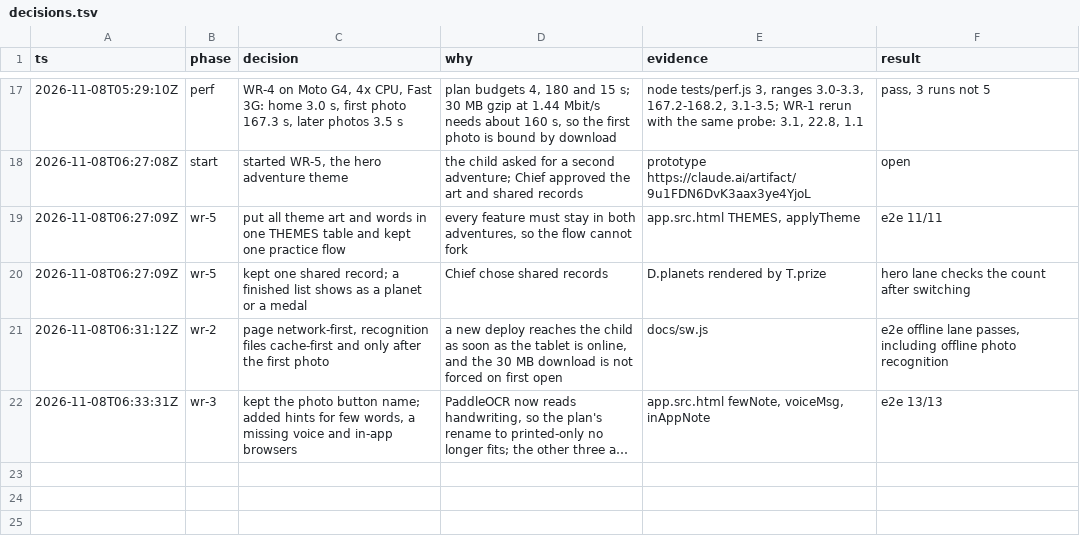
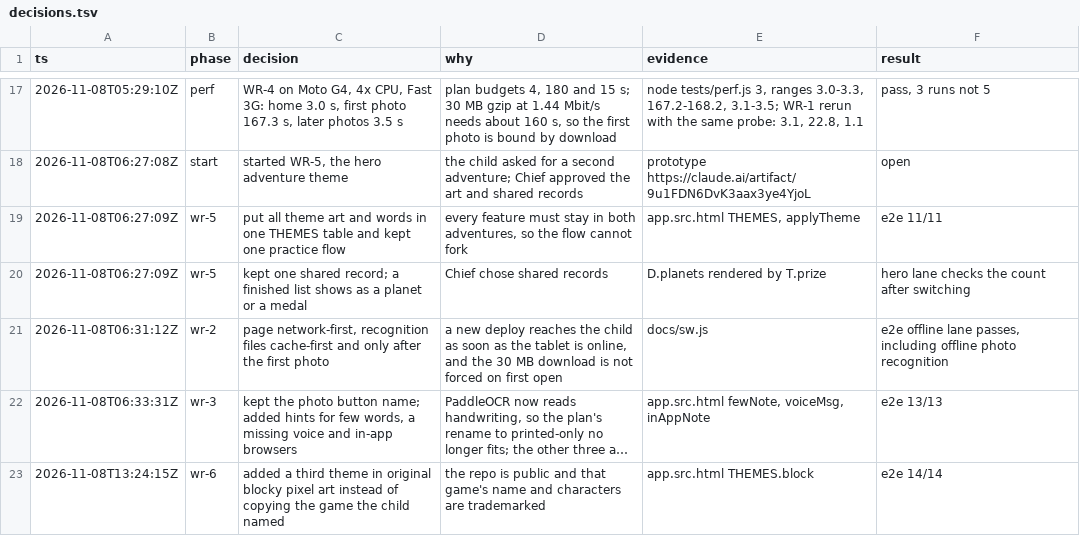
Before and after one commit to milk0920/word-rocket, a TSV file: notes/decisions.tsv, drawn as a sheet; only a part is shown, gaps mark what is left out; long unchanged cells end in …; the diff names each change by its address in the sheet, - before the commit and + after, or states it on an @@ line.

```diff
--- a/notes/decisions.tsv
+++ b/notes/decisions.tsv
+row 23: 2026-11-08T13:24:15Z | wr-6 | added a third theme in original blocky pixel art instead of copying the game the child named | the repo is public and that game's name and characters are trademarked | app.src.html THEMES.block | e2e 14/14
```
Also changed, not shown: 4 other files.
